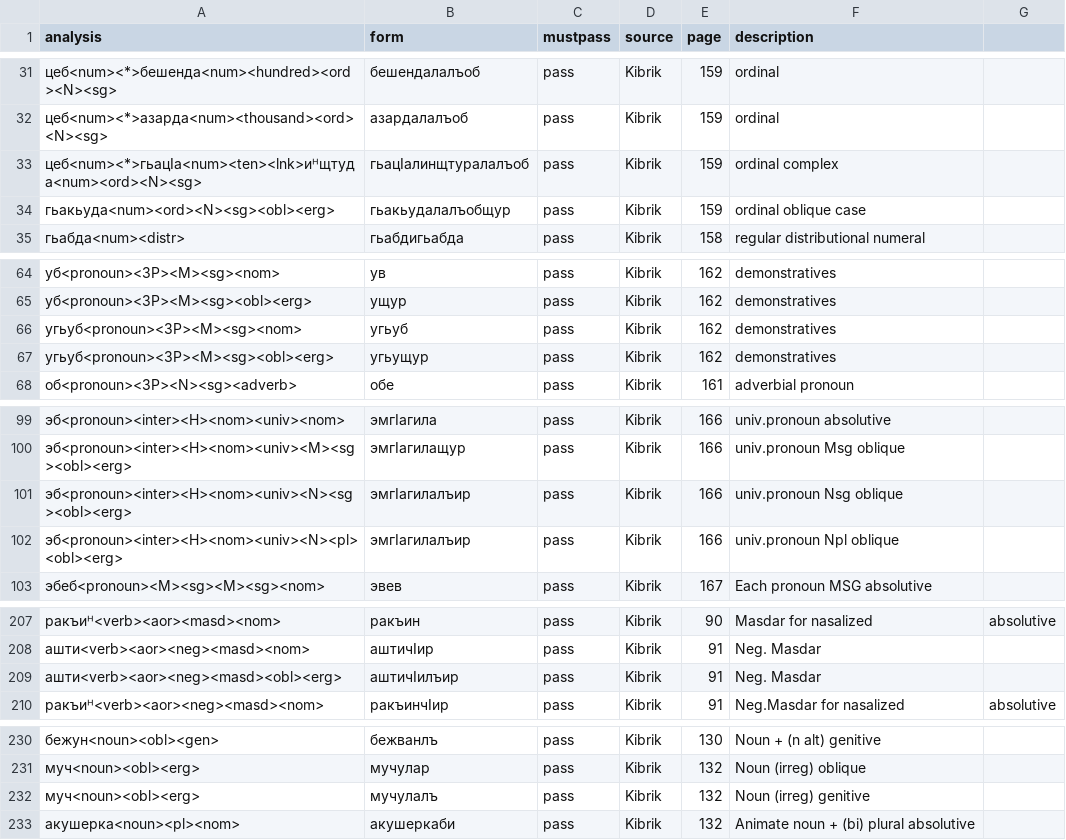
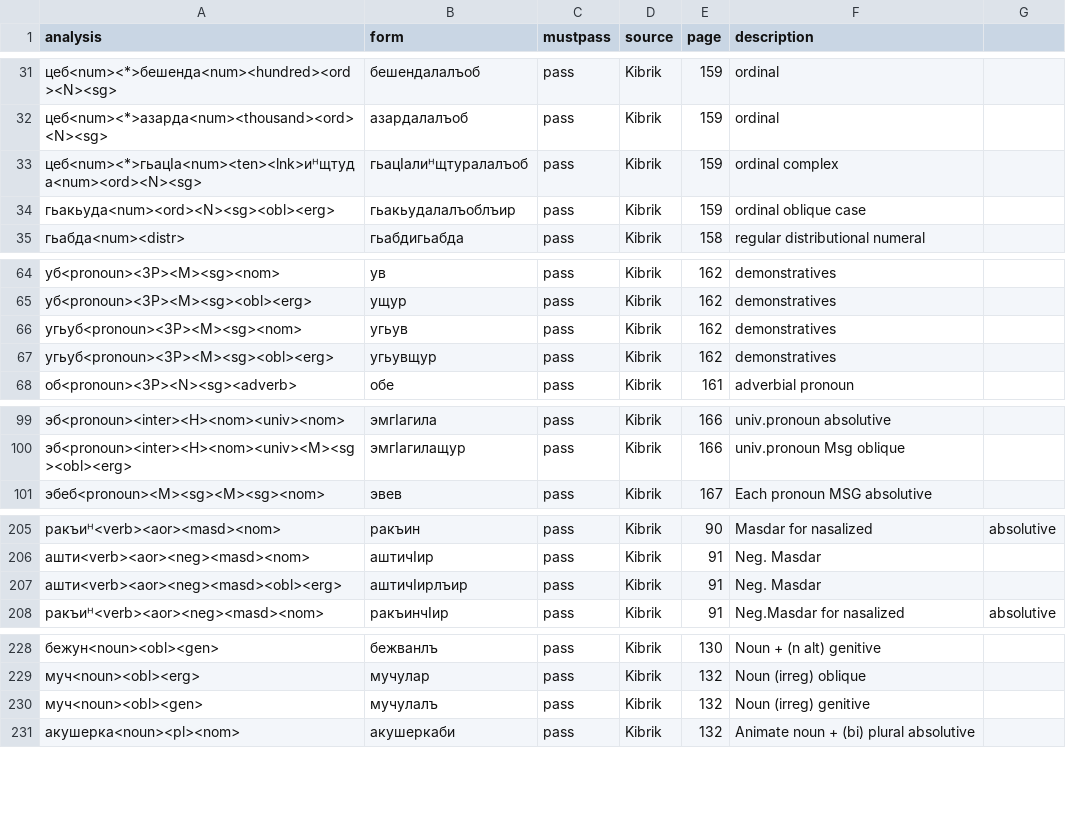
Before and after one commit to ruthenian8/bagvalal, a CSV file: tests.csv, drawn as a sheet; only a part is shown, gaps mark what is left out.

Commit message:
refining tests

```diff
--- a/tests.csv
+++ b/tests.csv
@@ -32,4 +32,4 @@ analysis,form,mustpass,source,page,description
 цеб<num><*>азарда<num><thousand><ord><N><sg>,азардалалъоб,pass,Kibrik,159,ordinal
-цеб<num><*>гьацӀа<num><ten><lnk>иᵸщтуда<num><ord><N><sg>,гьацӀалинщтуралалъоб,pass,Kibrik,159,ordinal complex
-гьакьуда<num><ord><N><sg><obl><erg>,гьакьудалалъобщур,pass,Kibrik,159,ordinal oblique case
+цеб<num><*>гьацӀа<num><ten><lnk>иᵸщтуда<num><ord><N><sg>,гьацӀалиᵸщтуралалъоб,pass,Kibrik,159,ordinal complex
+гьакьуда<num><ord><N><sg><obl><erg>,гьакьудалалъоблъир,pass,Kibrik,159,ordinal oblique case
 гьабда<num><distr>,гьабдигьабда,pass,Kibrik,158,regular distributional numeral
@@ -65,4 +65,4 @@ analysis,form,mustpass,source,page,description
 уб<pronoun><3P><M><sg><obl><erg>,ущур,pass,Kibrik,162,demonstratives
-угьуб<pronoun><3P><M><sg><nom>,угьуб,pass,Kibrik,162,demonstratives
-угьуб<pronoun><3P><M><sg><obl><erg>,угьущур,pass,Kibrik,162,demonstratives
+угьуб<pronoun><3P><M><sg><nom>,угьув,pass,Kibrik,162,demonstratives
+угьуб<pronoun><3P><M><sg><obl><erg>,угьувщур,pass,Kibrik,162,demonstratives
 об<pronoun><3P><N><sg><adverb>,обе,pass,Kibrik,161,adverbial pronoun
@@ -100,4 +100,2 @@ analysis,form,mustpass,source,page,description
 эб<pronoun><inter><H><nom><univ><M><sg><obl><erg>,эмгӀагилащур,pass,Kibrik,166,univ.pronoun Msg oblique
-эб<pronoun><inter><H><nom><univ><N><sg><obl><erg>,эмгӀагилалъир,pass,Kibrik,166,univ.pronoun Nsg oblique
-эб<pronoun><inter><H><nom><univ><N><pl><obl><erg>,эмгӀагилалъир,pass,Kibrik,166,univ.pronoun Npl oblique
 эбеб<pronoun><M><sg><M><sg><nom>,эвев,pass,Kibrik,167,"Each" pronoun MSG absolutive
@@ -208,3 +206,3 @@ analysis,form,mustpass,source,page,description
 ашти<verb><aor><neg><masd><nom>,аштичӀир,pass,Kibrik,91,Neg. Masdar
-ашти<verb><aor><neg><masd><obl><erg>,аштичӀилъир,pass,Kibrik,91,Neg. Masdar
+ашти<verb><aor><neg><masd><obl><erg>,аштичӀирлъир,pass,Kibrik,91,Neg. Masdar
 ракъиᵸ<verb><aor><neg><masd><nom>,ракъинчӀир,pass,Kibrik,91,Neg.Masdar for nasalized, absolutive
@@ -231,3 +229,3 @@ analysis,form,mustpass,source,page,description
 муч<noun><obl><erg>,мучулар,pass,Kibrik,132,Noun (irreg) oblique
-муч<noun><obl><erg>,мучулалъ,pass,Kibrik,132,Noun (irreg) genitive
+муч<noun><obl><gen>,мучулалъ,pass,Kibrik,132,Noun (irreg) genitive
 акушерка<noun><pl><nom>,акушеркаби,pass,Kibrik,132,Animate noun + (bi) plural absolutive
```
Also changed, not shown: 3 other files.
